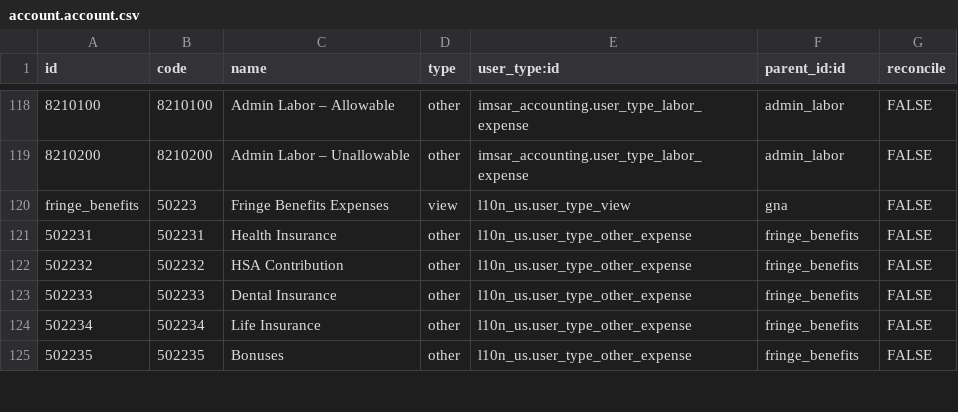
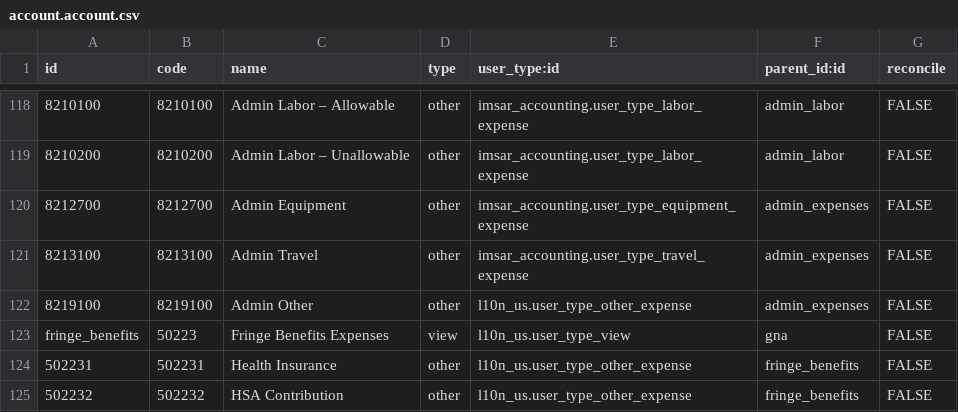
Before and after one commit to benrolsen/openerp-custom-addons, a CSV file: imsar_accounting/account.account.csv, drawn as a sheet; only a part is shown, gaps mark what is left out; the shorter side is filled out with more unchanged rows; the diff names each change by its address in the sheet, - before the commit and + after, or states it on an @@ line.

```diff
--- a/imsar_accounting/account.account.csv
+++ b/imsar_accounting/account.account.csv
+row 120: 8212700 | 8212700 | Admin Equipment | other | imsar_accounting.user_type_equipment_expense | admin_expenses | FALSE
+row 121: 8213100 | 8213100 | Admin Travel | other | imsar_accounting.user_type_travel_expense | admin_expenses | FALSE
+row 122: 8219100 | 8219100 | Admin Other | other | l10n_us.user_type_other_expense | admin_expenses | FALSE
```
Also changed, not shown: imsar_accounting/account.analytic.account.csv, imsar_demo_data/account.routing.line.csv, 13 other files.
